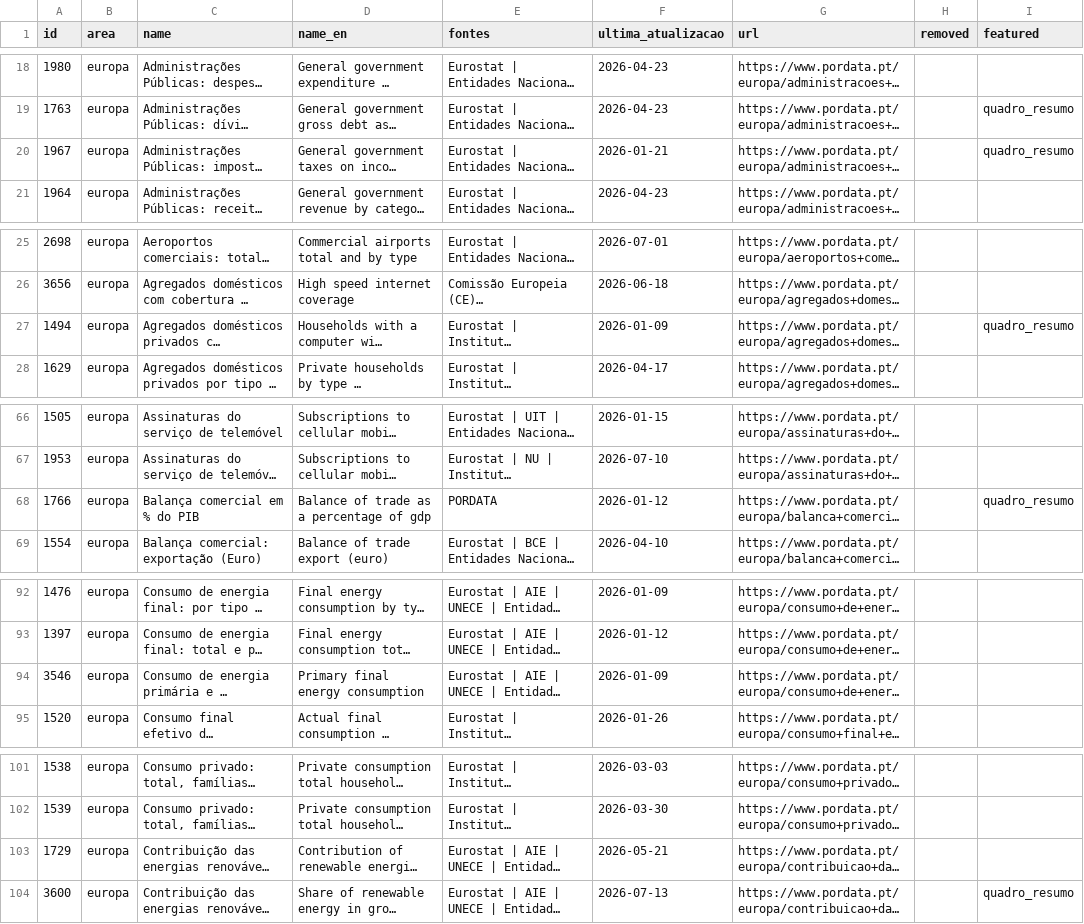
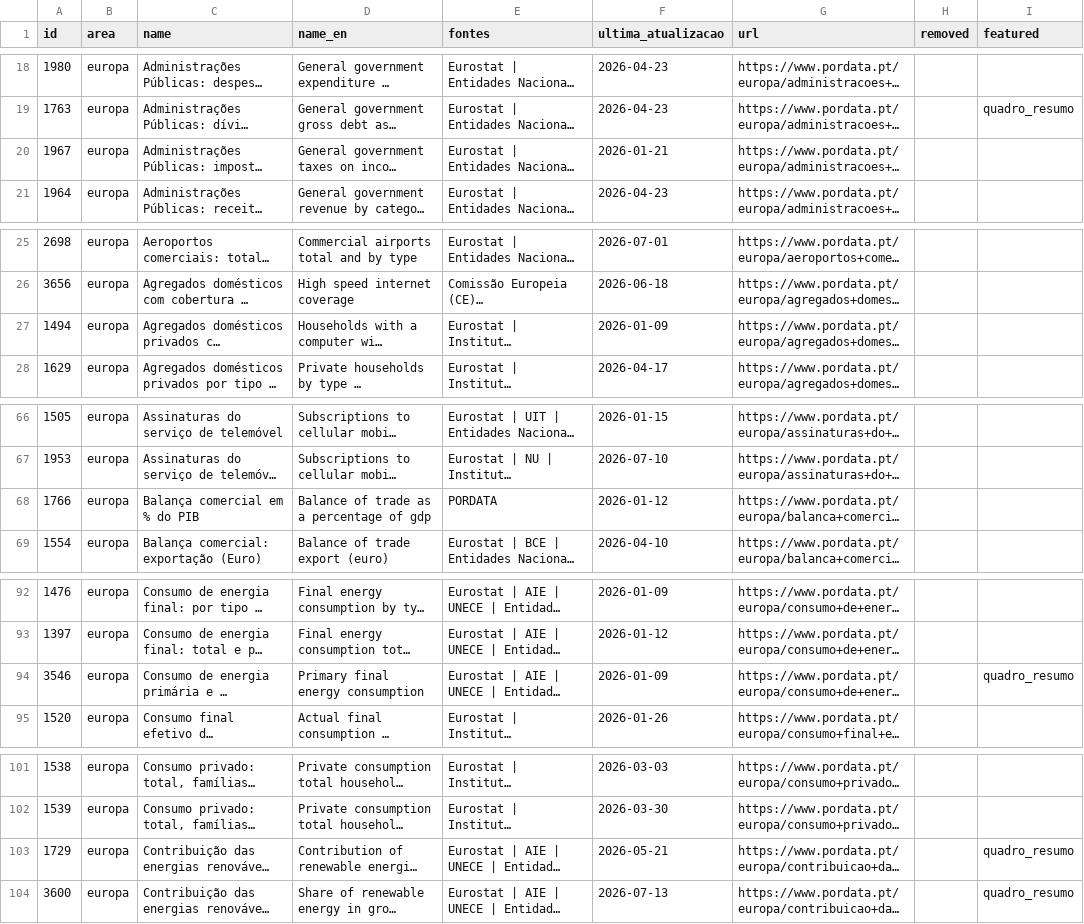
Before and after one commit to caasols/pordata, a CSV file: docs/data/catalogue.csv, drawn as a sheet; only a part is shown, gaps mark what is left out; long unchanged cells end in …; the diff covers the shown part only; the diff names each change by its address in the sheet, - before the commit and + after, or states it on an @@ line.

```diff
--- a/docs/data/catalogue.csv
+++ b/docs/data/catalogue.csv
-I20 (featured): quadro_resumo
+I20 (featured): (empty)
-I27 (featured): quadro_resumo
+I27 (featured): (empty)
-I68 (featured): quadro_resumo
+I68 (featured): (empty)
-I94 (featured): (empty)
+I94 (featured): quadro_resumo
-I103 (featured): (empty)
+I103 (featured): quadro_resumo
```
Also changed, not shown: 30 edited cells elsewhere in this file, 7 other files.
